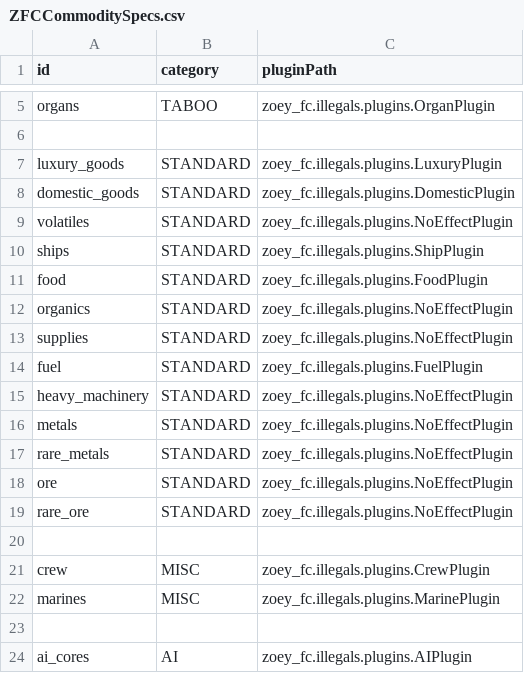
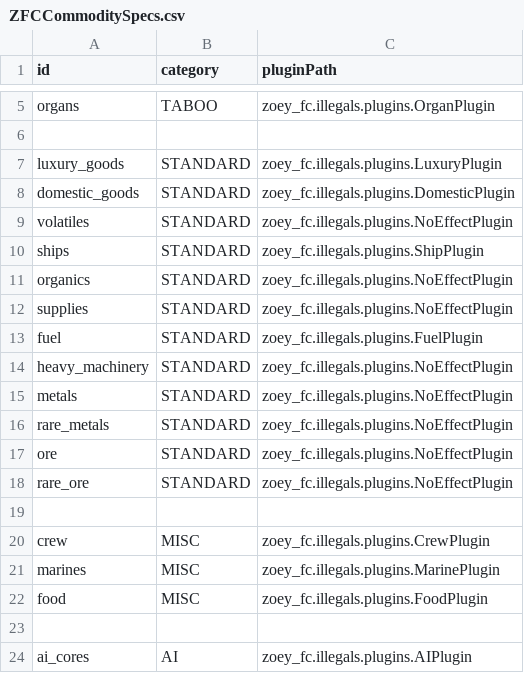
Before and after one commit to nikothedude/Zoey-s-Faction-Customization, a CSV file: data/campaign/ZFCCommoditySpecs.csv, drawn as a sheet; only a part is shown, gaps mark what is left out.

```diff
--- a/data/campaign/ZFCCommoditySpecs.csv
+++ b/data/campaign/ZFCCommoditySpecs.csv
@@ -10,3 +10,2 @@ volatiles,STANDARD,zoey_fc.illegals.plugins.NoEffectPlugin
 ships,STANDARD,zoey_fc.illegals.plugins.ShipPlugin
-food,STANDARD,zoey_fc.illegals.plugins.FoodPlugin
 organics,STANDARD,zoey_fc.illegals.plugins.NoEffectPlugin
@@ -22,2 +21,3 @@ crew,MISC,zoey_fc.illegals.plugins.CrewPlugin
 marines,MISC,zoey_fc.illegals.plugins.MarinePlugin
+food,MISC,zoey_fc.illegals.plugins.FoodPlugin
 ,,
```
Also changed, not shown: 12 other files.
